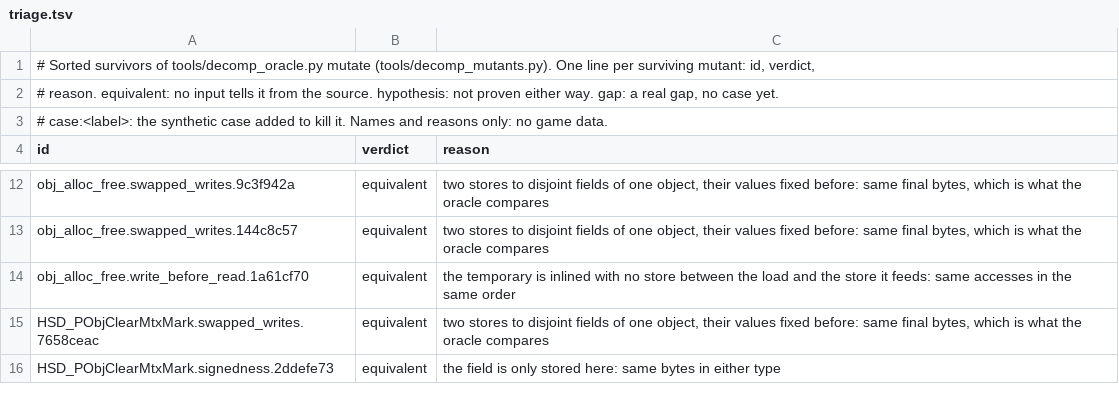
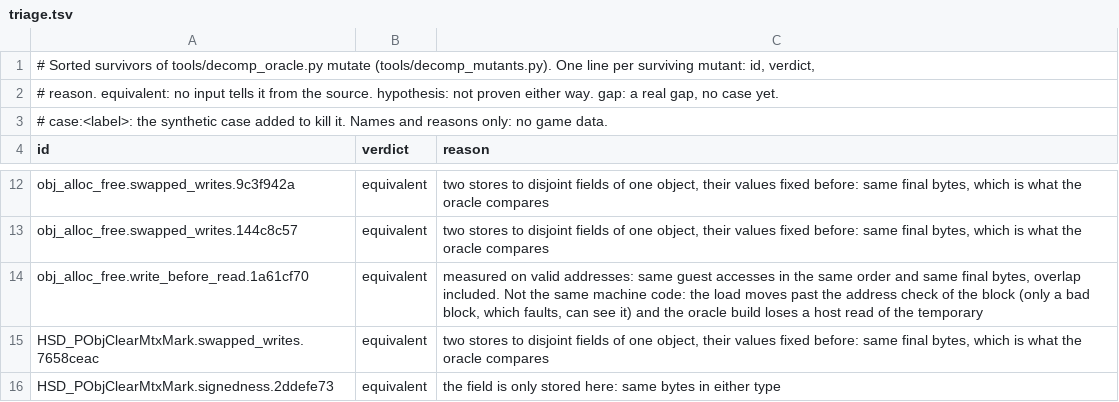
Before and after one commit to Armandpro12/chibi-robo-pc, a TSV file: games/chibi-robo/decomp/oracle_mutants/triage.tsv, drawn as a sheet; only a part is shown, gaps mark what is left out.

```diff
--- a/games/chibi-robo/decomp/oracle_mutants/triage.tsv
+++ b/games/chibi-robo/decomp/oracle_mutants/triage.tsv
@@ -13,3 +13,3 @@ obj_alloc_free.swapped_writes.9c3f942a	equivalent	two stores to disjoint fields
 obj_alloc_free.swapped_writes.144c8c57	equivalent	two stores to disjoint fields of one object, their values fixed before: same final bytes, which is what the oracle compares
-obj_alloc_free.write_before_read.1a61cf70	equivalent	the temporary is inlined with no store between the load and the store it feeds: same accesses in the same order
+obj_alloc_free.write_before_read.1a61cf70	equivalent	measured on valid addresses: same guest accesses in the same order and same final bytes, overlap included. Not the same machine code: the load moves past the address check of the block (only a bad block, which faults, can see it) and the oracle build loses a host read of the temporary
 HSD_PObjClearMtxMark.swapped_writes.7658ceac	equivalent	two stores to disjoint fields of one object, their values fixed before: same final bytes, which is what the oracle compares
```
Also changed, not shown: 2 other files.
